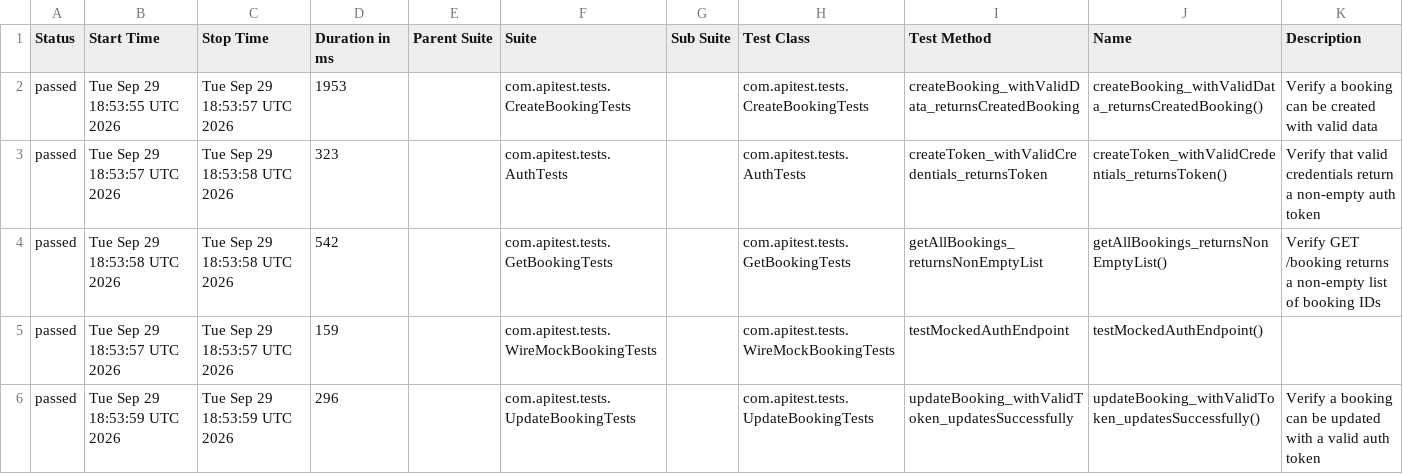
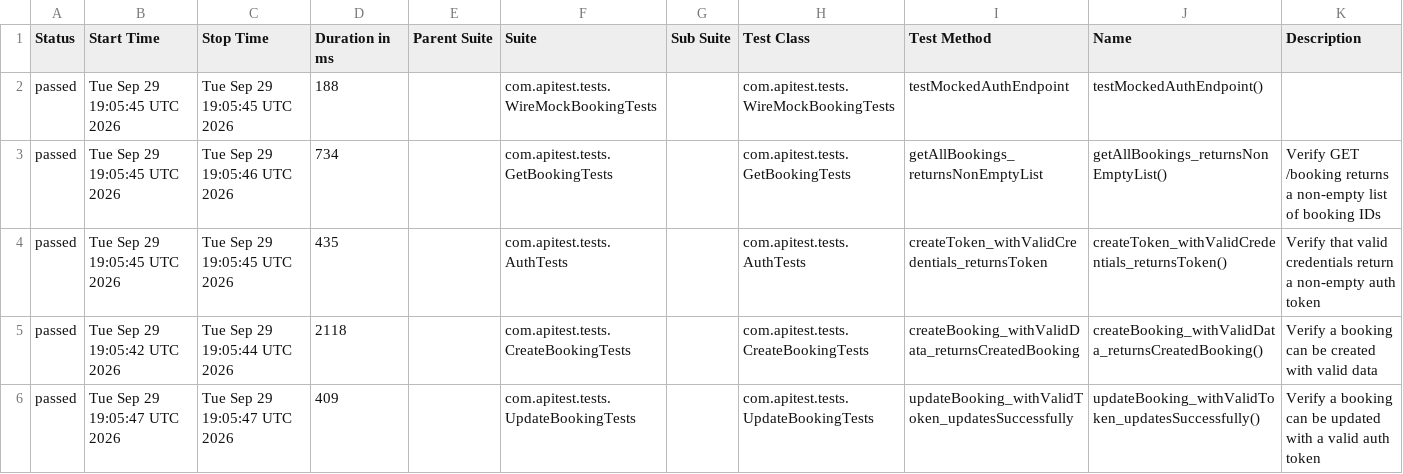
Before and after one commit to fahadbadri05-Qa/RST_ASSURD_DevOps, a CSV file: data/suites.csv, drawn as a sheet.

```diff
--- a/data/suites.csv
+++ b/data/suites.csv
@@ -1,6 +1,6 @@
 "Status","Start Time","Stop Time","Duration in ms","Parent Suite","Suite","Sub Suite","Test Class","Test Method","Name","Description"
-"passed","Tue Sep 29 18:53:55 UTC 2026","Tue Sep 29 18:53:57 UTC 2026","1953","","com.apitest.tests.CreateBookingTests","","com.apitest.tests.CreateBookingTests","createBooking_withValidData_returnsCreatedBooking","createBooking_withValidData_returnsCreatedBooking()","Verify a booking can be created with valid data"
-"passed","Tue Sep 29 18:53:57 UTC 2026","Tue Sep 29 18:53:58 UTC 2026","323","","com.apitest.tests.AuthTests","","com.apitest.tests.AuthTests","createToken_withValidCredentials_returnsToken","createToken_withValidCredentials_returnsToken()","Verify that valid credentials return a non-empty auth token"
-"passed","Tue Sep 29 18:53:58 UTC 2026","Tue Sep 29 18:53:58 UTC 2026","542","","com.apitest.tests.GetBookingTests","","com.apitest.tests.GetBookingTests","getAllBookings_returnsNonEmptyList","getAllBookings_returnsNonEmptyList()","Verify GET /booking returns a non-empty list of booking IDs"
-"passed","Tue Sep 29 18:53:57 UTC 2026","Tue Sep 29 18:53:57 UTC 2026","159","","com.apitest.tests.WireMockBookingTests","","com.apitest.tests.WireMockBookingTests","testMockedAuthEndpoint","testMockedAuthEndpoint()",""
-"passed","Tue Sep 29 18:53:59 UTC 2026","Tue Sep 29 18:53:59 UTC 2026","296","","com.apitest.tests.UpdateBookingTests","","com.apitest.tests.UpdateBookingTests","updateBooking_withValidToken_updatesSuccessfully","updateBooking_withValidToken_updatesSuccessfully()","Verify a booking can be updated with a valid auth token"
+"passed","Tue Sep 29 19:05:45 UTC 2026","Tue Sep 29 19:05:45 UTC 2026","188","","com.apitest.tests.WireMockBookingTests","","com.apitest.tests.WireMockBookingTests","testMockedAuthEndpoint","testMockedAuthEndpoint()",""
+"passed","Tue Sep 29 19:05:45 UTC 2026","Tue Sep 29 19:05:46 UTC 2026","734","","com.apitest.tests.GetBookingTests","","com.apitest.tests.GetBookingTests","getAllBookings_returnsNonEmptyList","getAllBookings_returnsNonEmptyList()","Verify GET /booking returns a non-empty list of booking IDs"
+"passed","Tue Sep 29 19:05:45 UTC 2026","Tue Sep 29 19:05:45 UTC 2026","435","","com.apitest.tests.AuthTests","","com.apitest.tests.AuthTests","createToken_withValidCredentials_returnsToken","createToken_withValidCredentials_returnsToken()","Verify that valid credentials return a non-empty auth token"
+"passed","Tue Sep 29 19:05:42 UTC 2026","Tue Sep 29 19:05:44 UTC 2026","2118","","com.apitest.tests.CreateBookingTests","","com.apitest.tests.CreateBookingTests","createBooking_withValidData_returnsCreatedBooking","createBooking_withValidData_returnsCreatedBooking()","Verify a booking can be created with valid data"
+"passed","Tue Sep 29 19:05:47 UTC 2026","Tue Sep 29 19:05:47 UTC 2026","409","","com.apitest.tests.UpdateBookingTests","","com.apitest.tests.UpdateBookingTests","updateBooking_withValidToken_updatesSuccessfully","updateBooking_withValidToken_updatesSuccessfully()","Verify a booking can be updated with a valid auth token"
```
Also changed, not shown: data/behaviors.csv, 50 other files.
